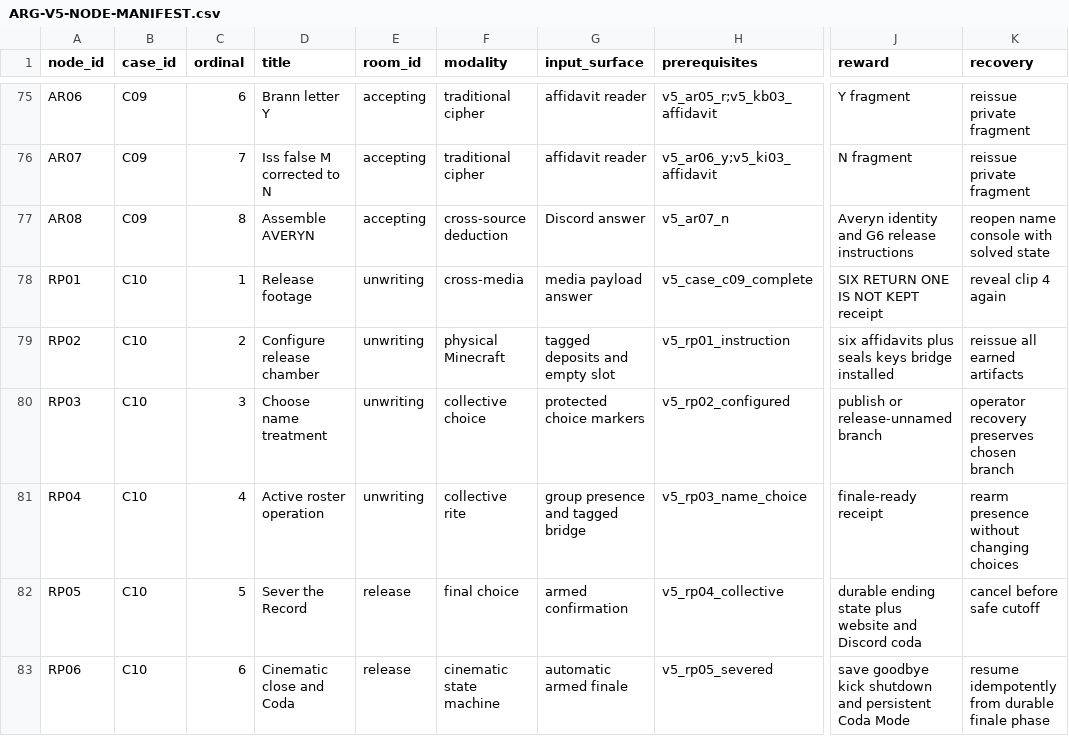
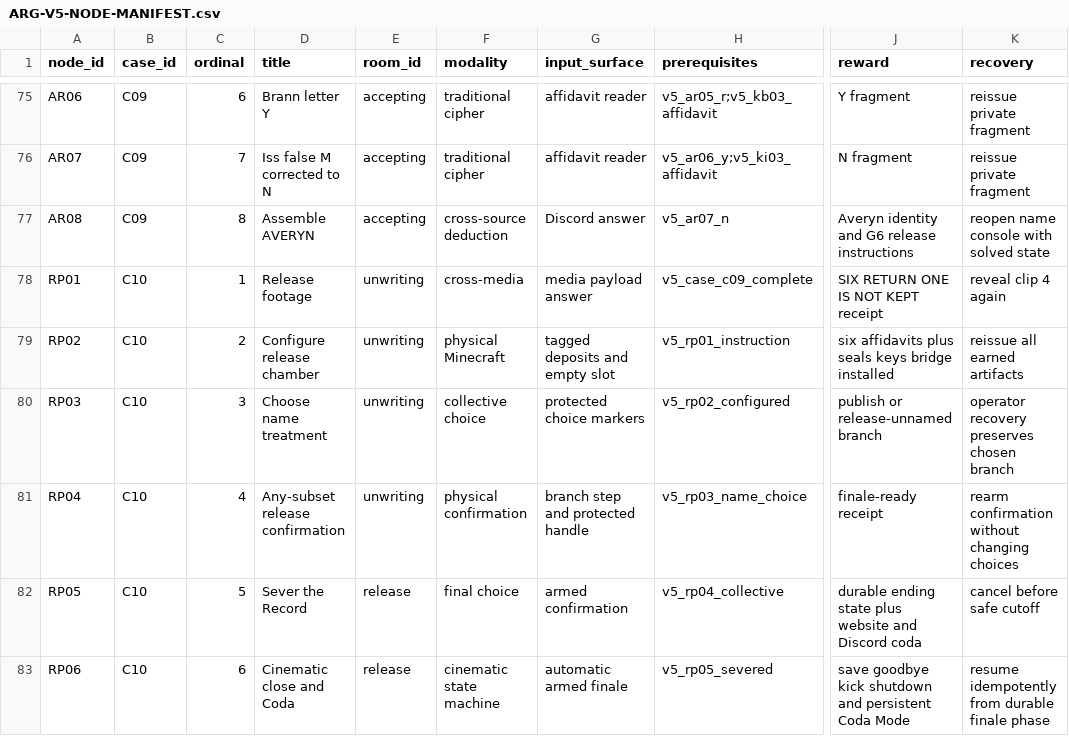
Before and after one commit to bradnbelew/the-observance, a CSV file: design/ARG-V5-NODE-MANIFEST.csv, drawn as a sheet; only a part is shown, gaps mark what is left out; the diff names each change by its address in the sheet, - before the commit and + after, or states it on an @@ line.

Commit message:
Make final release any-subset and receipt-free

```diff
--- a/design/ARG-V5-NODE-MANIFEST.csv
+++ b/design/ARG-V5-NODE-MANIFEST.csv
-D81 (title): Active roster operation
+D81 (title): Any-subset release confirmation
-F81 (modality): collective rite
+F81 (modality): physical confirmation
-G81 (input_surface): group presence and tagged bridge
+G81 (input_surface): branch step and protected handle
-K81 (recovery): rearm presence without changing choices
+K81 (recovery): rearm confirmation without changing choices
```
Also changed, not shown: 15 other files.
